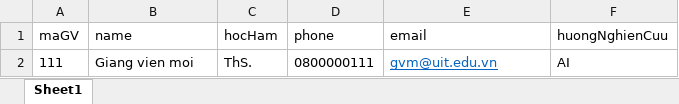
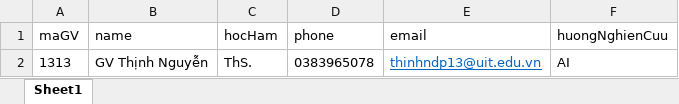
Before and after one commit to thinhndp/quan-ly-khoa-luan, an Excel workbook: server/giangViens - Copy.xlsx, sheet Sheet1, drawn as a sheet; values as stored, in another font and other column widths than the file's, no borders; removed rows and columns are numbered as before the commit, all else as after; the diff names each change by its address in the sheet, - before the commit and + after, or states it on an @@ line.

```diff
--- a/server/giangViens - Copy.xlsx (sheet Sheet1)
+++ b/server/giangViens - Copy.xlsx (sheet Sheet1)
-row 2: 111 | Giang vien moi | ThS. | 0800000111 | gvm@uit.edu.vn | AI
+row 2: 1313 | GV Thịnh Nguyễn | ThS. | 0383965078 | thinhndp13@uit.edu.vn | AI
```
Also changed, not shown: 16 other files.
